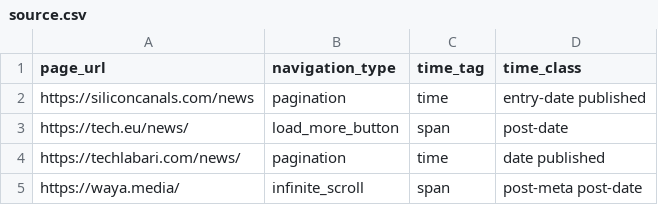
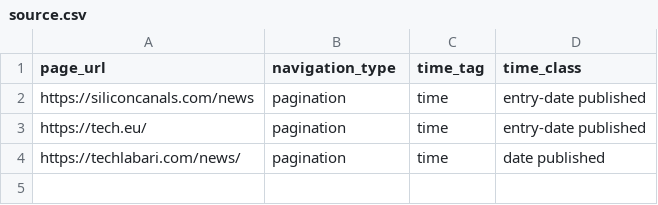
Before and after one commit to issamelimrany/Scrape-and-extract-news-articles, a CSV file: scraping/Source/source.csv, drawn as a sheet; removed rows and columns are numbered as before the commit, all else as after; the diff names each change by its address in the sheet, - before the commit and + after, or states it on an @@ line.

Commit message:
changed source.csv file

```diff
--- a/scraping/Source/source.csv
+++ b/scraping/Source/source.csv
-row 3: https://tech.eu/news/ | load_more_button | span | post-date
+row 3: https://tech.eu/ | pagination | time | entry-date published
-row 5: https://waya.media/ | infinite_scroll | span | post-meta post-date
```
